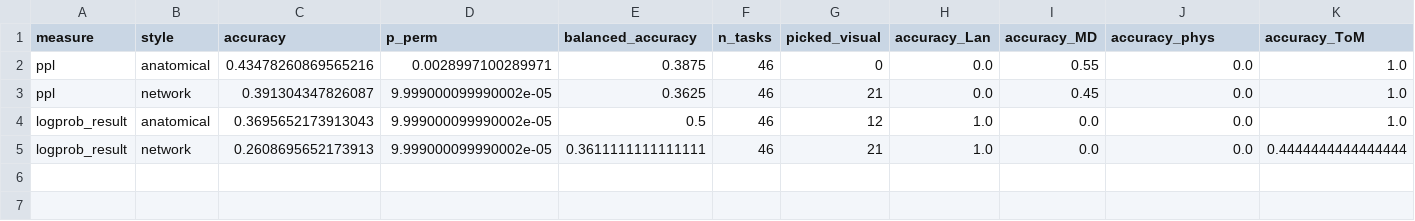
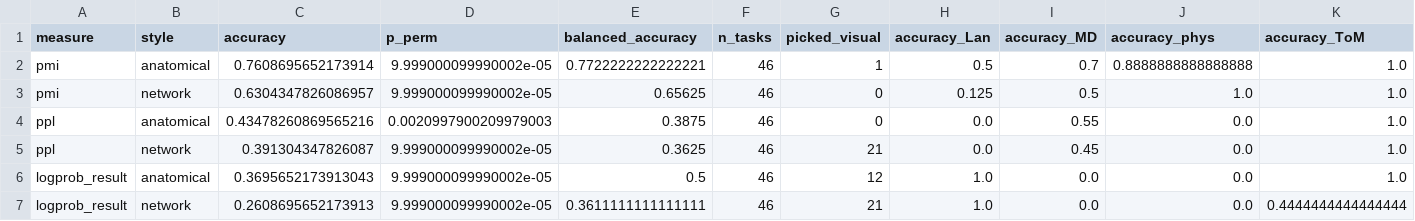
Before and after one commit to Andrea-de-Varda/TRIBE-localizer, a CSV file: braingpt/results/summary.csv, drawn as a sheet.

```diff
--- a/braingpt/results/summary.csv
+++ b/braingpt/results/summary.csv
@@ -1,3 +1,5 @@
 measure,style,accuracy,p_perm,balanced_accuracy,n_tasks,picked_visual,accuracy_Lan,accuracy_MD,accuracy_phys,accuracy_ToM
-ppl,anatomical,0.43478260869565216,0.0028997100289971,0.3875,46,0,0.0,0.55,0.0,1.0
+pmi,anatomical,0.7608695652173914,9.999000099990002e-05,0.7722222222222221,46,1,0.5,0.7,0.8888888888888888,1.0
+pmi,network,0.6304347826086957,9.999000099990002e-05,0.65625,46,0,0.125,0.5,1.0,1.0
+ppl,anatomical,0.43478260869565216,0.0020997900209979003,0.3875,46,0,0.0,0.55,0.0,1.0
 ppl,network,0.391304347826087,9.999000099990002e-05,0.3625,46,21,0.0,0.45,0.0,1.0
```
Also changed, not shown: braingpt/results/scores.csv, 15 other files.
